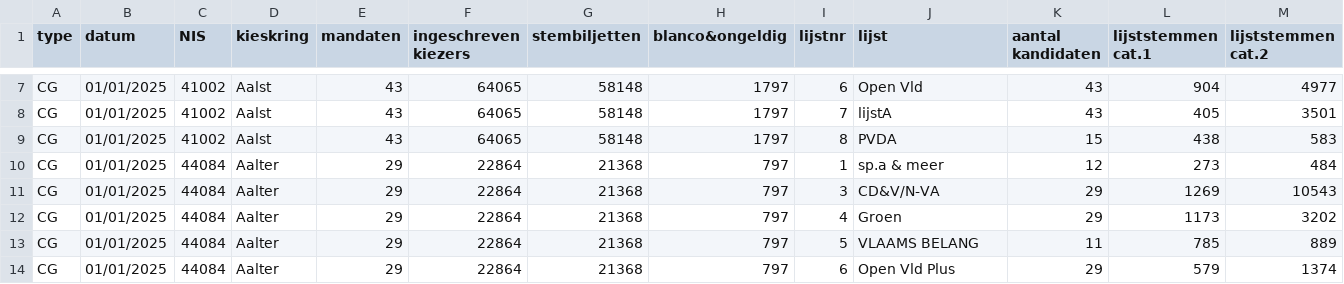
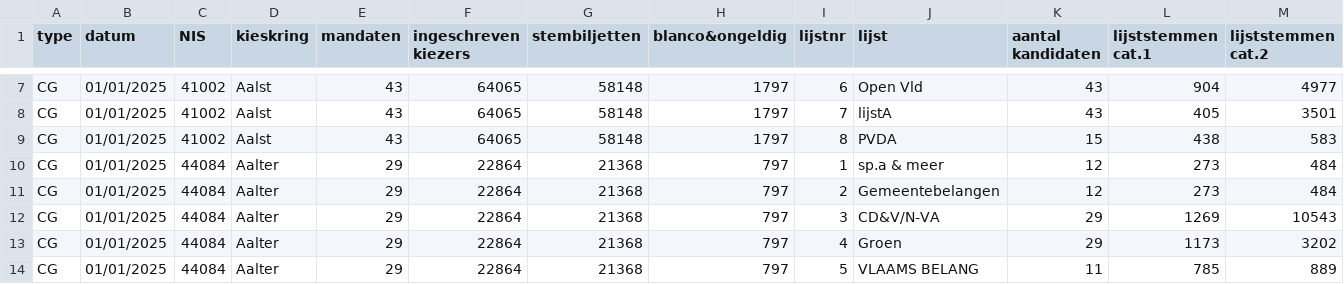
Before and after one commit to lblod/kieslijsten-converter, a CSV file: data/input/lijsten.csv, drawn as a sheet; only a part is shown, gaps mark what is left out; the shorter side is filled out with more unchanged rows; rows hold the shown columns only; the diff names each change by its address in the sheet, - before the commit and + after, or states it on an @@ line.

Commit message:
LMB-395: add index 2 for gemeente aalter in lijsten.csv

```diff
--- a/data/input/lijsten.csv
+++ b/data/input/lijsten.csv
+row 11: CG | 01/01/2025 | 44084 | Aalter | 29 | 22864 | 21368 | 797 | 2 | Gemeentebelangen | 12 | 273 | 484
```
